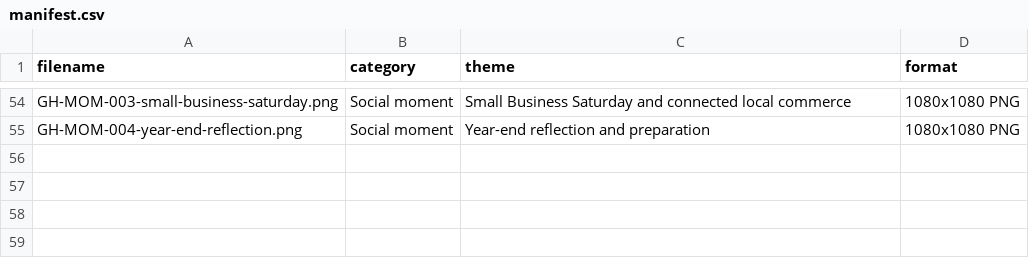
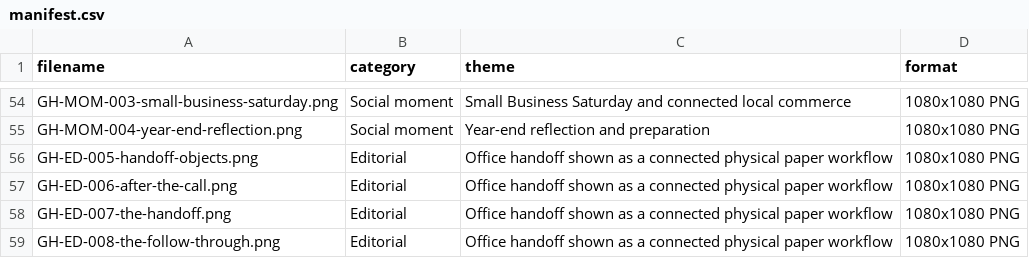
Before and after one commit to guideherd/guideherd-site, a CSV file: images/social/manifest.csv, drawn as a sheet; only a part is shown, gaps mark what is left out; the diff names each change by its address in the sheet, - before the commit and + after, or states it on an @@ line.

```diff
--- a/images/social/manifest.csv
+++ b/images/social/manifest.csv
+row 56: GH-ED-005-handoff-objects.png | Editorial | Office handoff shown as a connected physical paper workflow | 1080x1080 PNG
+row 57: GH-ED-006-after-the-call.png | Editorial | Office handoff shown as a connected physical paper workflow | 1080x1080 PNG
+row 58: GH-ED-007-the-handoff.png | Editorial | Office handoff shown as a connected physical paper workflow | 1080x1080 PNG
+row 59: GH-ED-008-the-follow-through.png | Editorial | Office handoff shown as a connected physical paper workflow | 1080x1080 PNG
```
Also changed, not shown: 4 other files.
